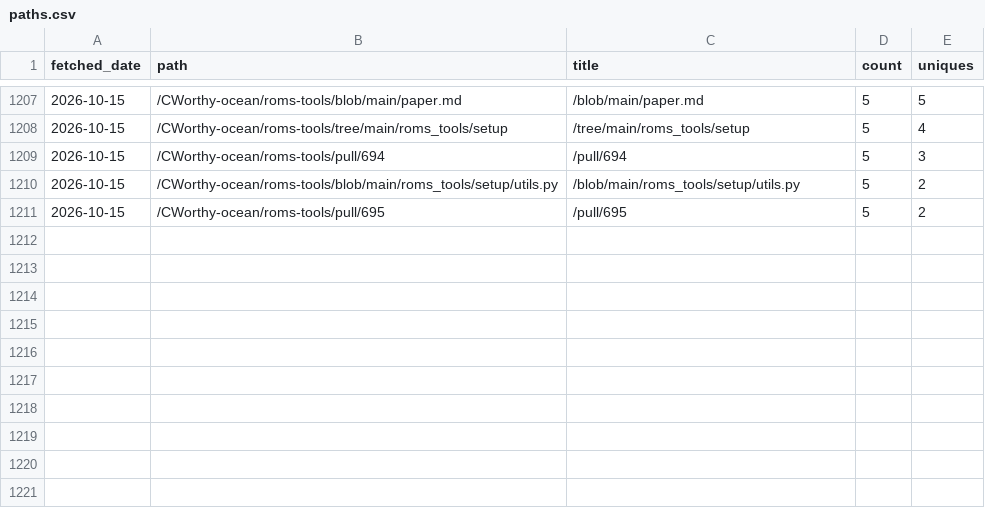
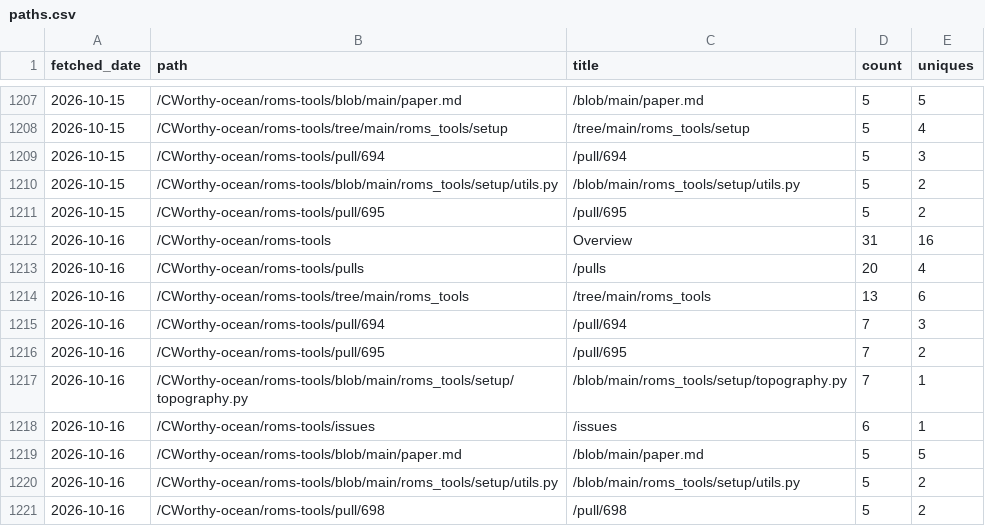
Before and after one commit to CWorthy-ocean/cworthy-gh-metrics, a CSV file: data/CWorthy-ocean/roms-tools/paths.csv, drawn as a sheet; only a part is shown, gaps mark what is left out; the diff names each change by its address in the sheet, - before the commit and + after, or states it on an @@ line.

```diff
--- a/data/CWorthy-ocean/roms-tools/paths.csv
+++ b/data/CWorthy-ocean/roms-tools/paths.csv
+row 1212: 2026-10-16 | /CWorthy-ocean/roms-tools | Overview | 31 | 16
+row 1213: 2026-10-16 | /CWorthy-ocean/roms-tools/pulls | /pulls | 20 | 4
+row 1214: 2026-10-16 | /CWorthy-ocean/roms-tools/tree/main/roms_tools | /tree/main/roms_tools | 13 | 6
+row 1215: 2026-10-16 | /CWorthy-ocean/roms-tools/pull/694 | /pull/694 | 7 | 3
+row 1216: 2026-10-16 | /CWorthy-ocean/roms-tools/pull/695 | /pull/695 | 7 | 2
+row 1217: 2026-10-16 | /CWorthy-ocean/roms-tools/blob/main/roms_tools/setup/topography.py | /blob/main/roms_tools/setup/topography.py | 7 | 1
+row 1218: 2026-10-16 | /CWorthy-ocean/roms-tools/issues | /issues | 6 | 1
+row 1219: 2026-10-16 | /CWorthy-ocean/roms-tools/blob/main/paper.md | /blob/main/paper.md | 5 | 5
+row 1220: 2026-10-16 | /CWorthy-ocean/roms-tools/blob/main/roms_tools/setup/utils.py | /blob/main/roms_tools/setup/utils.py | 5 | 2
+row 1221: 2026-10-16 | /CWorthy-ocean/roms-tools/pull/698 | /pull/698 | 5 | 2
```
Also changed, not shown: data/CWorthy-ocean/C-Star/paths.csv, data/CWorthy-ocean/cson-forge/paths.csv, 23 other files.
